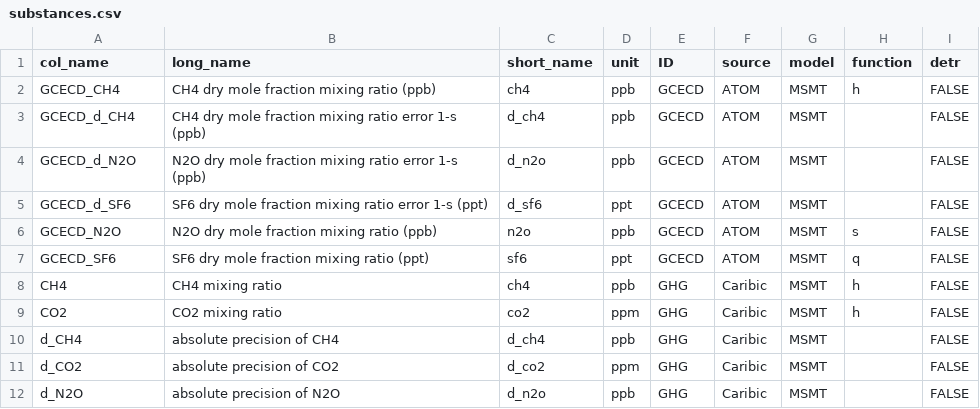
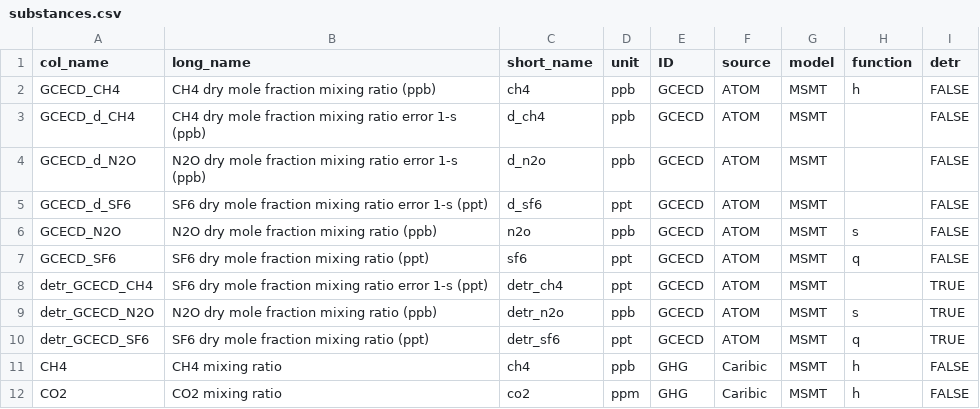
Before and after one commit to SophieBauchinger/dataTools, a CSV file: substances.csv, drawn as a sheet; only a part is shown; the shorter side is filled out with more unchanged rows.

Commit message:
added detrended gcecd substances

```diff
--- a/substances.csv
+++ b/substances.csv
@@ -7,2 +7,5 @@ GCECD_N2O,N2O dry mole fraction mixing ratio (ppb),n2o,ppb,GCECD,ATOM,MSMT,s,FAL
 GCECD_SF6,SF6 dry mole fraction mixing ratio (ppt),sf6,ppt,GCECD,ATOM,MSMT,q,FALSE
+detr_GCECD_CH4,SF6 dry mole fraction mixing ratio error 1-s (ppt),detr_ch4,ppt,GCECD,ATOM,MSMT,,TRUE
+detr_GCECD_N2O,N2O dry mole fraction mixing ratio (ppb),detr_n2o,ppb,GCECD,ATOM,MSMT,s,TRUE
+detr_GCECD_SF6,SF6 dry mole fraction mixing ratio (ppt),detr_sf6,ppt,GCECD,ATOM,MSMT,q,TRUE
 CH4,CH4 mixing ratio,ch4,ppb,GHG,Caribic,MSMT,h,FALSE
```
